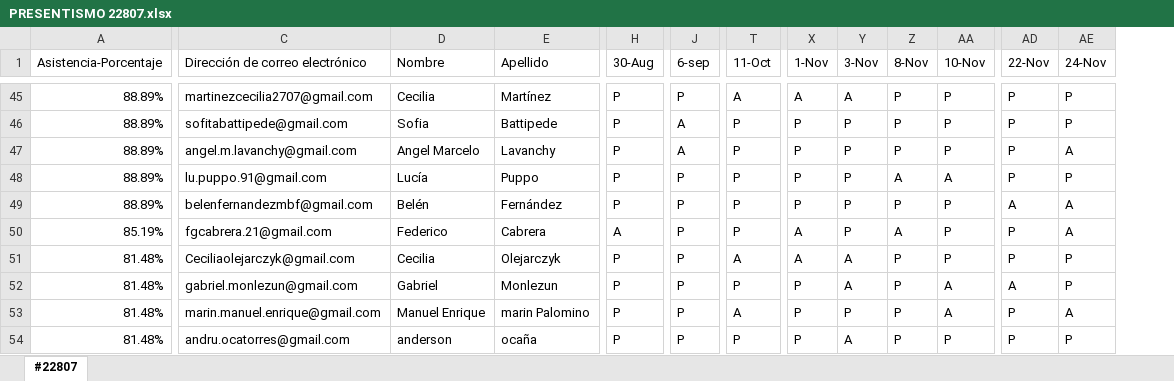
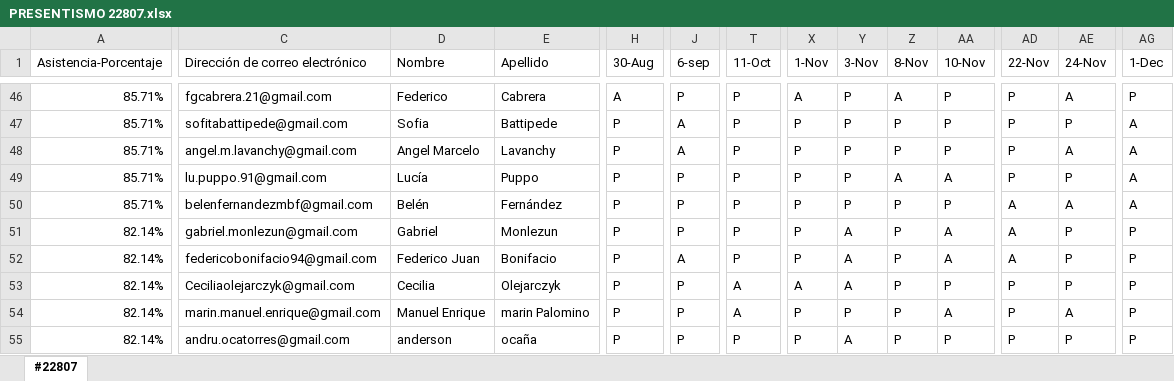
Before and after one commit to DevJumpProf/comision22807, an Excel workbook: PRESENTISMO 22807.xlsx, sheet #22807, drawn as a sheet; only a part is shown, gaps mark what is left out; values as stored, in another font and other column widths than the file's, no cell formats; removed rows and columns are numbered as before the commit, all else as after; rows hold the shown columns only; the diff covers the shown part only; the diff names each change by its address in the sheet, - before the commit and + after, or states it on an @@ line.

```diff
--- a/PRESENTISMO 22807.xlsx (sheet #22807)
+++ b/PRESENTISMO 22807.xlsx (sheet #22807)
+column AG (1-Dec), rows 46-50: P | A | A | A | A; rows 52-55: all P
-A46:A50 (Asistencia-Porcentaje): 88.89%
+A46:A50 (Asistencia-Porcentaje): 85.71%
-C46 (Dirección de correo electrónico): martinezcecilia2707@gmail.com
+C46 (Dirección de correo electrónico): fgcabrera.21@gmail.com
-D46 (Nombre): Cecilia
+D46 (Nombre): Federico
-E46 (Apellido): Martínez
+E46 (Apellido): Cabrera
-H46 (30-Aug): P
+H46 (30-Aug): A
-T46 (11-Oct): A
+T46 (11-Oct): P
-Y46 (3-Nov): A
+Y46 (3-Nov): P
-Z46 (8-Nov): P
+Z46 (8-Nov): A
-AE46 (24-Nov): P
+AE46 (24-Nov): A
+row 51: 82.14% | gabriel.monlezun@gmail.com | Gabriel | Monlezun | P | P | P | P | A | P | A | A | P | P
-A52 (Asistencia-Porcentaje): 85.19%
+A52 (Asistencia-Porcentaje): 82.14%
-C52 (Dirección de correo electrónico): fgcabrera.21@gmail.com
+C52 (Dirección de correo electrónico): federicobonifacio94@gmail.com
-D52 (Nombre): Federico
+D52 (Nombre): Federico Juan
-E52 (Apellido): Cabrera
+E52 (Apellido): Bonifacio
-H52 (30-Aug): A
+H52 (30-Aug): P
-J52 (6-sep): P
+J52 (6-sep): A
-X52 (1-Nov): A
+X52 (1-Nov): P
-Y52 (3-Nov): P
+Y52 (3-Nov): A
-Z52 (8-Nov): A
+Z52 (8-Nov): P
-AA52 (10-Nov): P
+AA52 (10-Nov): A
-AD52 (22-Nov): P
+AD52 (22-Nov): A
-AE52 (24-Nov): A
+AE52 (24-Nov): P
-A53 (Asistencia-Porcentaje): 81.48%
+A53 (Asistencia-Porcentaje): 82.14%
-row 52: 81.48% | gabriel.monlezun@gmail.com | Gabriel | Monlezun | P | P | P | P | A | P | A | A | P
-A54:A55 (Asistencia-Porcentaje): 81.48%
+A54:A55 (Asistencia-Porcentaje): 82.14%
```
Also changed, not shown: 7 added rows, 7 removed rows, 1 moved row and 69 edited cells elsewhere in this sheet, cell formats, formulas that keep their value, 18 other files.
